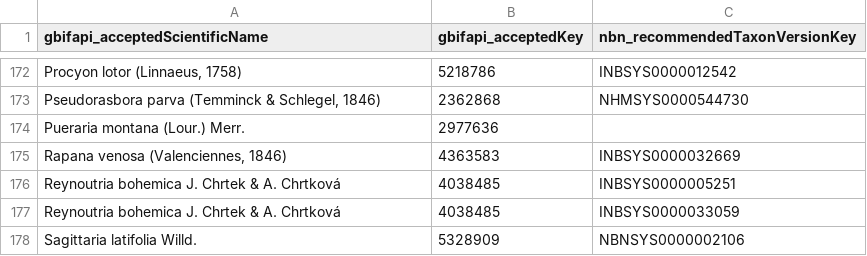
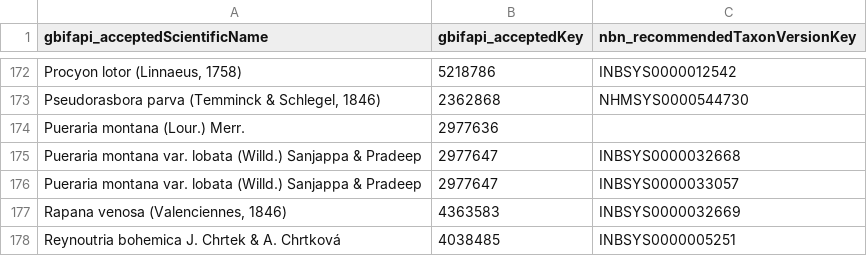
Before and after one commit to inbo/data-publication, a TSV file: datasets/invasive-other-occurrences/data/vocabularies/nameserver-species-identifiers-for-t0.tsv, drawn as a sheet; only a part is shown, gaps mark what is left out; the shorter side is filled out with more unchanged rows.

Commit message:
Include Pueraria montana var. lobata (Willd.) Sanjappa & Pradeep

```diff
--- a/datasets/invasive-other-occurrences/data/vocabularies/nameserver-species-identifiers-for-t0.tsv
+++ b/datasets/invasive-other-occurrences/data/vocabularies/nameserver-species-identifiers-for-t0.tsv
@@ -174,2 +174,4 @@ Pseudorasbora parva (Temminck & Schlegel, 1846)	2362868	NHMSYS0000544730
 Pueraria montana (Lour.) Merr.	2977636	
+Pueraria montana var. lobata (Willd.) Sanjappa & Pradeep	2977647	INBSYS0000032668
+Pueraria montana var. lobata (Willd.) Sanjappa & Pradeep	2977647	INBSYS0000033057
 Rapana venosa (Valenciennes, 1846)	4363583	INBSYS0000032669
```
Also changed, not shown: 2 other files.
